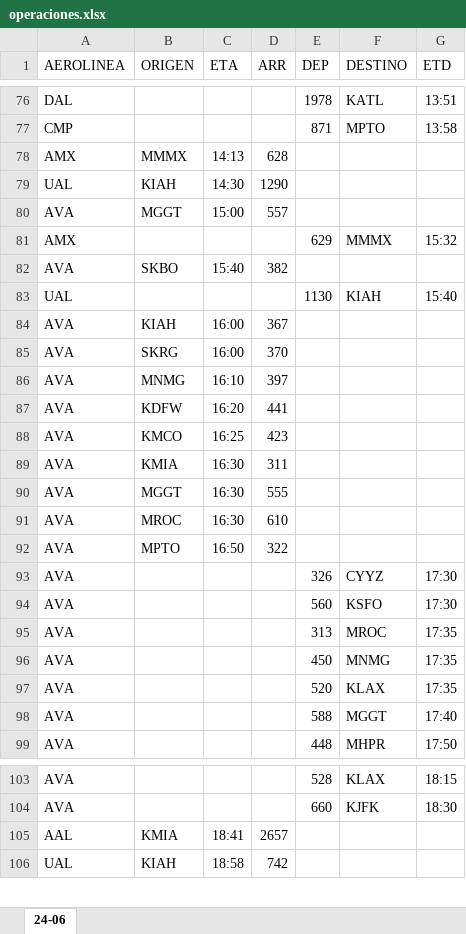
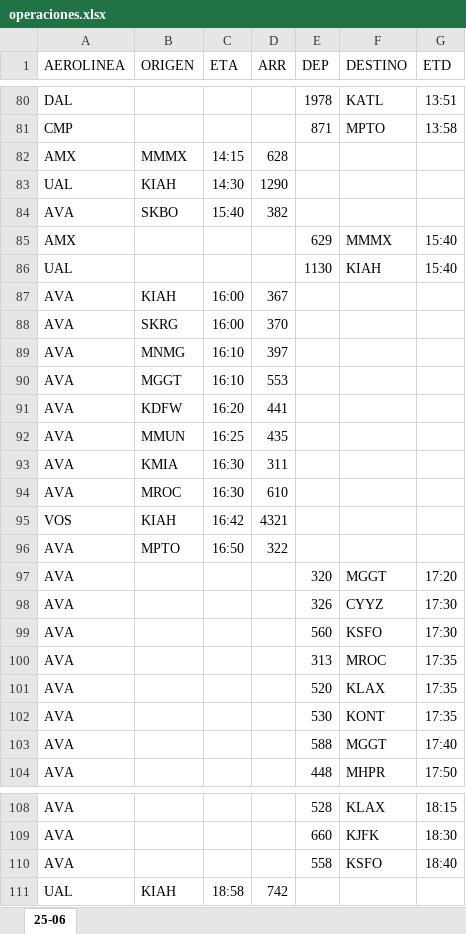
Before and after one commit to sacomais/PDA_MSLP, an Excel workbook: public/operaciones.xlsx, sheet 25-06, drawn as a sheet; only a part is shown, gaps mark what is left out; values as stored, in another font and other column widths than the file's, no borders; removed rows and columns are numbered as before the commit, all else as after; the diff covers the shown part only; the diff names each change by its address in the sheet, - before the commit and + after, or states it on an @@ line.

```diff
--- a/public/operaciones.xlsx (sheet 25-06)
+++ b/public/operaciones.xlsx (sheet 25-06)
-sheet tab: 24-06
+sheet tab: 25-06
-C82 (ETA): 14:13
+C82 (ETA): 14:15
-row 80: AVA | MGGT | 15:00 | 557
-row 81: AMX |  |  |  | 629 | MMMX | 15:32
+row 85: AMX |  |  |  | 629 | MMMX | 15:40
+row 90: AVA | MGGT | 16:10 | 553
-B92 (ORIGEN): KMCO
+B92 (ORIGEN): MMUN
-D92 (ARR): 423
+D92 (ARR): 435
-row 90: AVA | MGGT | 16:30 | 555
+row 95: VOS | KIAH | 16:42 | 4321
+row 97: AVA |  |  |  | 320 | MGGT | 17:20
-row 96: AVA |  |  |  | 450 | MNMG | 17:35
+row 102: AVA |  |  |  | 530 | KONT | 17:35
-row 105: AAL | KMIA | 18:41 | 2657
+row 110: AVA |  |  |  | 558 | KSFO | 18:40
```
Also changed, not shown: 20 added rows, 15 removed rows and 12 edited cells elsewhere in this sheet, 1 other file.
